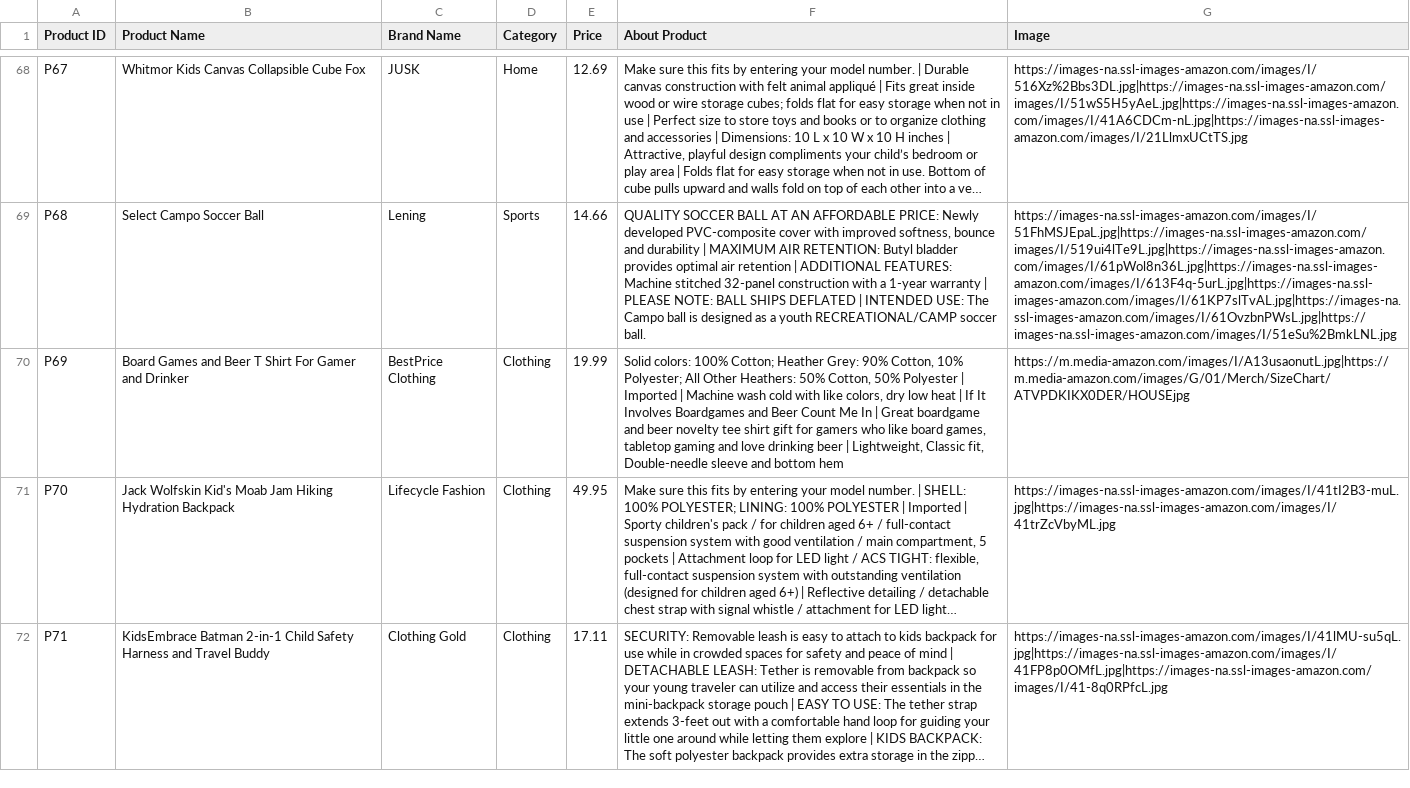
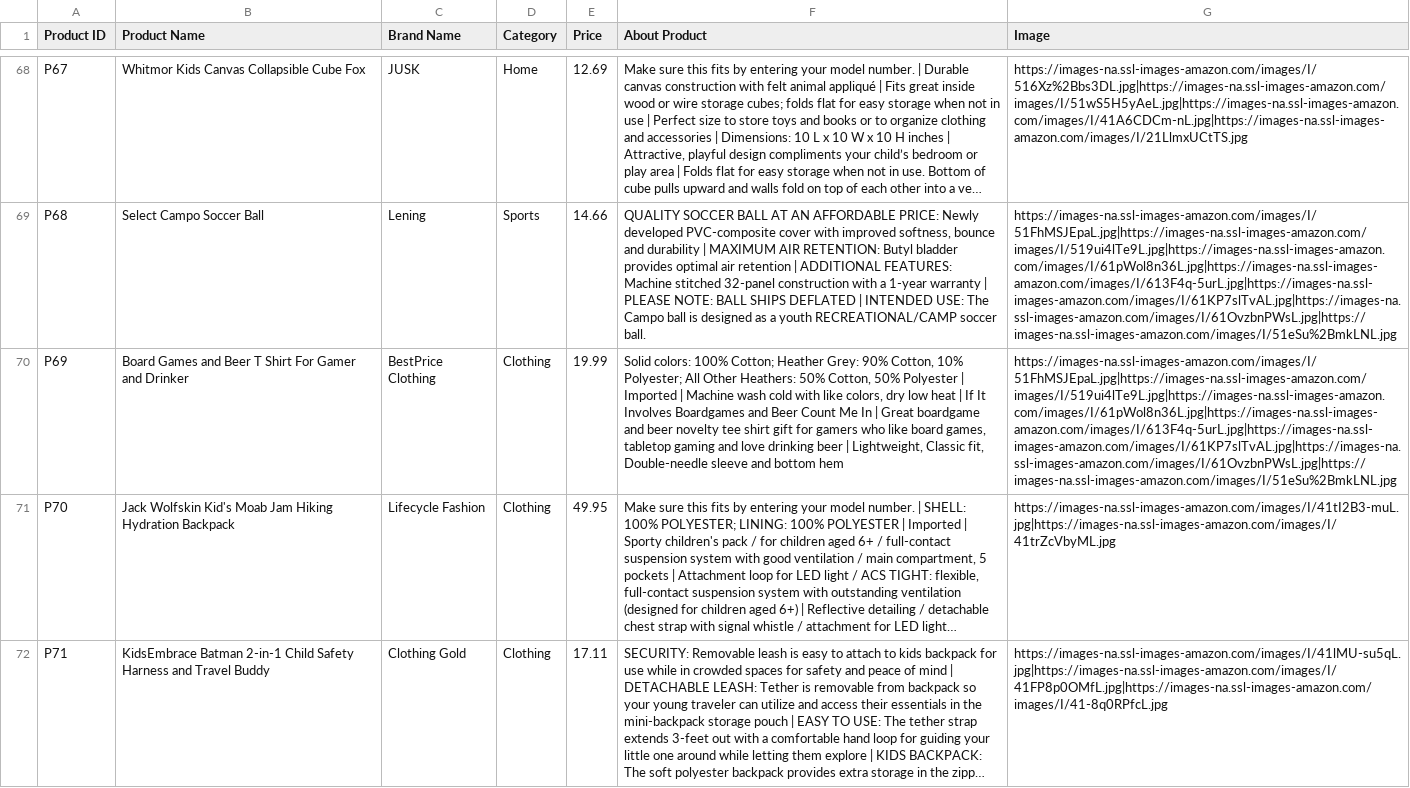
Before and after one commit to ThaiHoangDang/Lazada-Website, a CSV file: data/product.csv, drawn as a sheet; only a part is shown, gaps mark what is left out; long unchanged cells end in …; the diff names each change by its address in the sheet, - before the commit and + after, or states it on an @@ line.

```diff
--- a/data/product.csv
+++ b/data/product.csv
-G70 (Image): https://m.media-amazon.com/images/I/A13usaonutL.jpg|https://m.media-amazon.com/images/G/01/Merch/SizeChart/ATVPDKIKX0DER/HOUSEjpg
+G70 (Image): https://images-na.ssl-images-amazon.com/images/I/51FhMSJEpaL.jpg|https://images-na.ssl-images-amazon.com/images/I/519ui4lTe9L.jpg|https://images-na.ssl-images-amazon.com/images/I/61pWol8n36L.jpg|https://images-na.ssl-images-amazon.com/images/I/613F4q-5urL.jpg|https://images-na.ssl-images-amazon.com/images/I/61KP7slTvAL.jpg|https://images-na.ssl-images-amazon.com/images/I/61OvzbnPWsL.jpg|https://images-na.ssl-images-amazon.com/images/I/51eSu%2BmkLNL.jpg
```
Also changed, not shown: data/users.csv, 3 other files.
